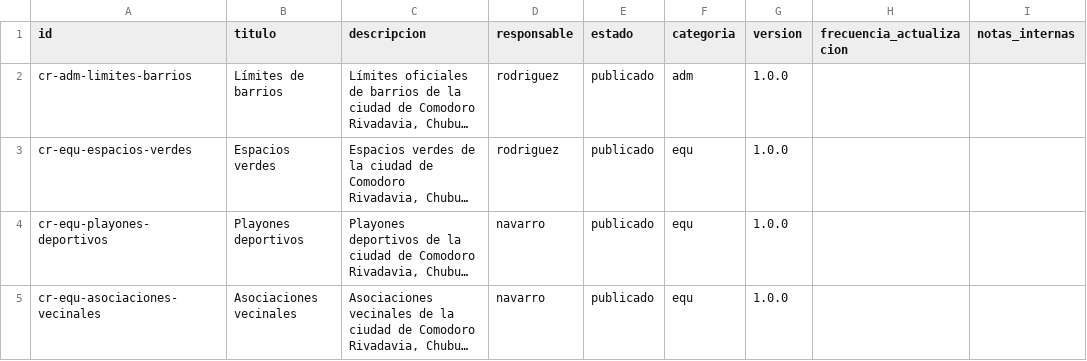
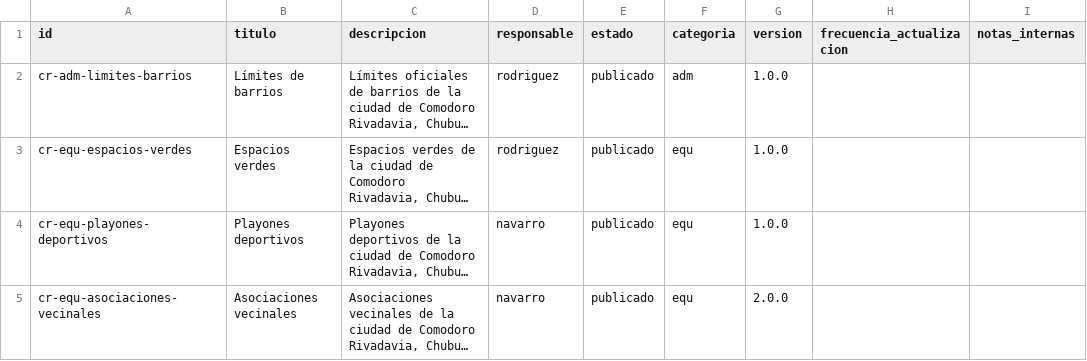
Before and after one commit to comodoro-mit/ide, a CSV file: ide-datos/catalogo/catalogo.csv, drawn as a sheet; long unchanged cells end in …; the diff names each change by its address in the sheet, - before the commit and + after, or states it on an @@ line.

Commit message:
docs(datos): log the 2.0.0 schema change and retire the reserved field

```diff
--- a/ide-datos/catalogo/catalogo.csv
+++ b/ide-datos/catalogo/catalogo.csv
-G5 (version): 1.0.0
+G5 (version): 2.0.0
```
Also changed, not shown: 2 other files.
